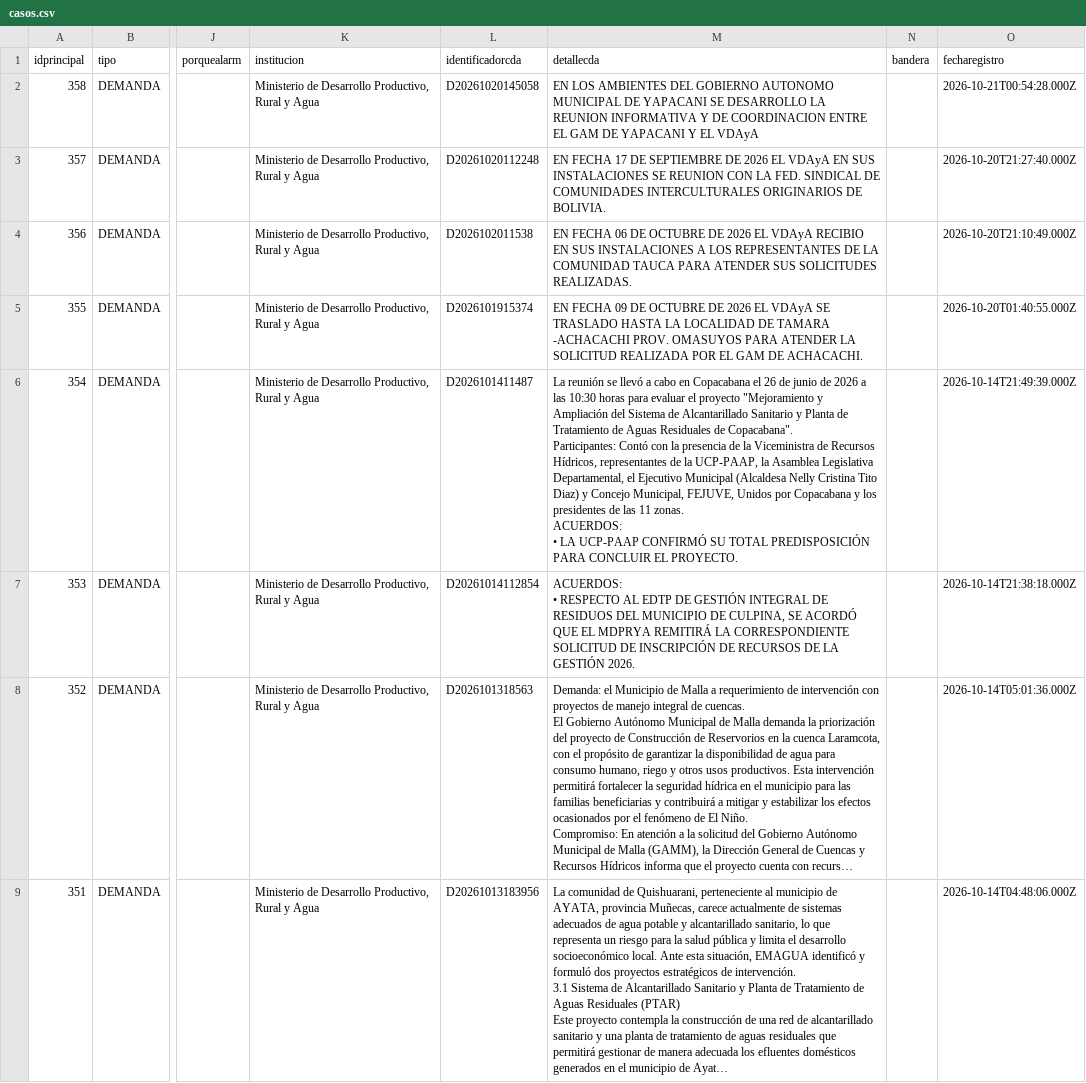
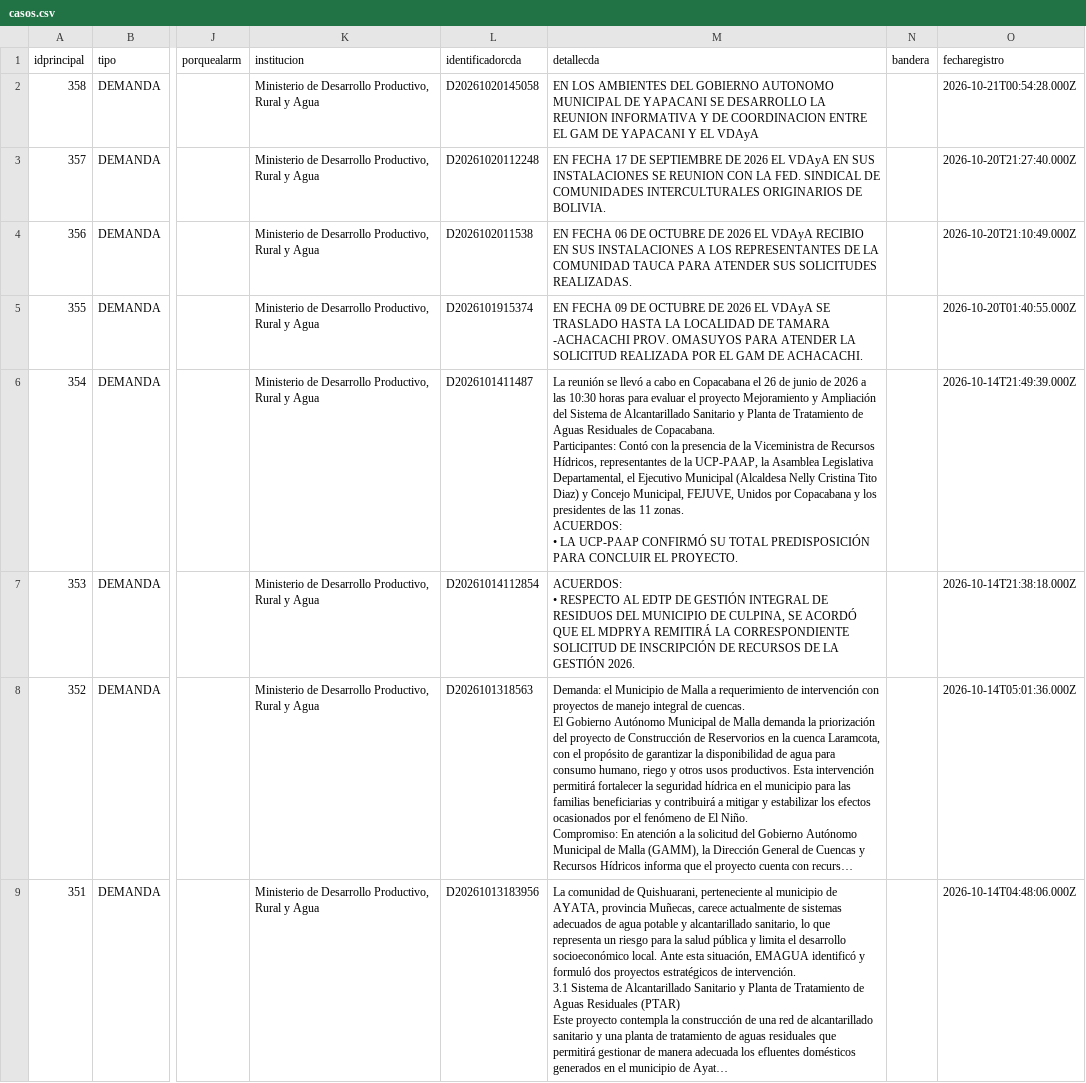
Before and after one commit to mauforonda/data-triage, a CSV file: produccion/simat/data/casos.csv, drawn as a sheet; only a part is shown, gaps mark what is left out; long unchanged cells end in …; ↵ is a line break in a cell; the diff covers the shown part only; the diff names each change by its address in the sheet, - before the commit and + after, or states it on an @@ line.

```diff
--- a/produccion/simat/data/casos.csv
+++ b/produccion/simat/data/casos.csv
-M6 (detallecda): …el proyecto "Mejoramiento y Ampliación del Sistema de Alcantarillado Sanitario y Planta de Tratamiento de Aguas Residuales de Copacabana". ↵ Participantes: Contó…
+M6 (detallecda): …el proyecto Mejoramiento y Ampliación del Sistema de Alcantarillado Sanitario y Planta de Tratamiento de Aguas Residuales de Copacabana. ↵ Participantes: Contó…
```
Also changed, not shown: 1 edited cell elsewhere in this file, produccion/simat/data/demandapunto.csv, produccion/simat/data/demandaseguimiento.csv, 1 other file.
